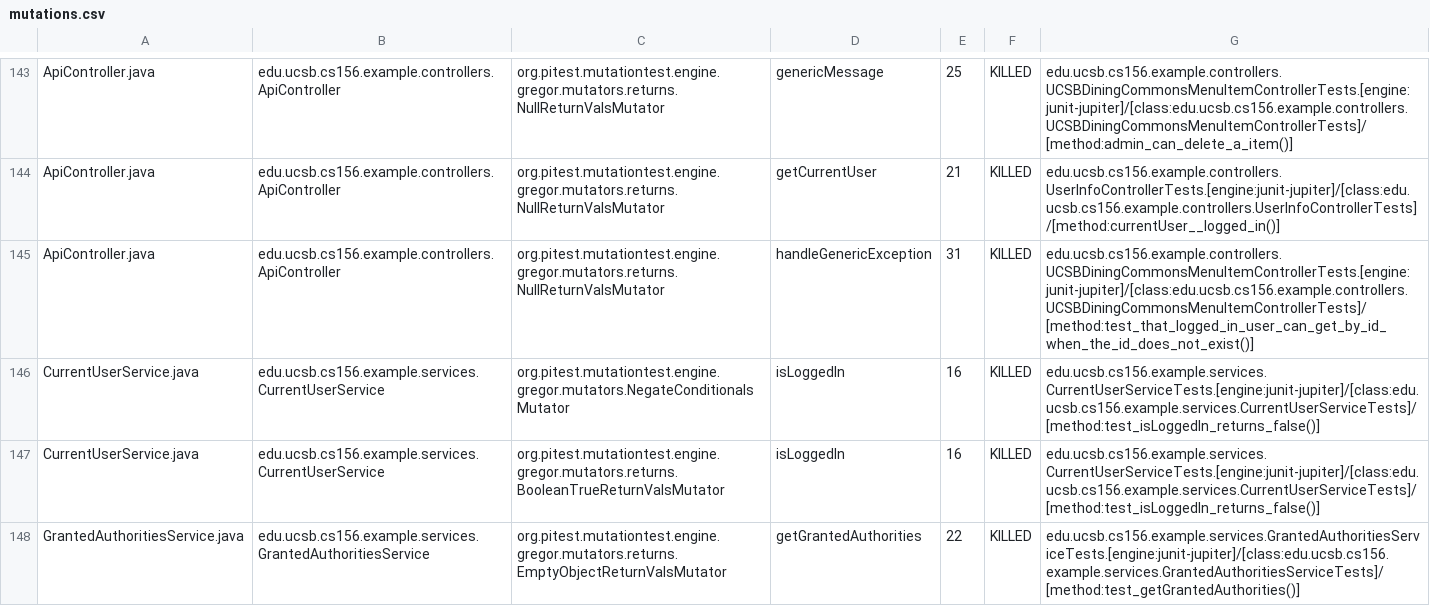
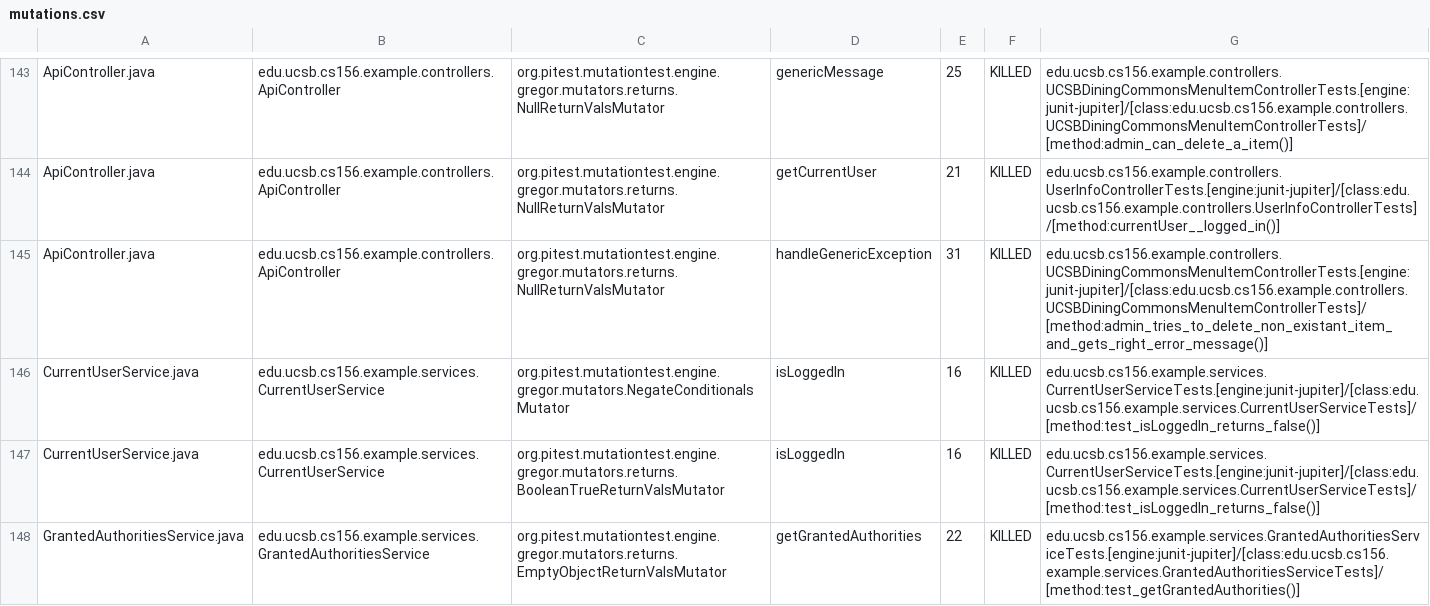
Before and after one commit to ucsb-cs156-m23/team03-m23-9am-2, a CSV file: prs/76/pitest/mutations.csv, drawn as a sheet; only a part is shown, gaps mark what is left out.

Commit message:
Deploying to gh-pages from @ ucsb-cs156-m23/team03-m23-9am-2@51f50981cef886d8e1cd3f566345ddffb7a10d81 🚀

```diff
--- a/prs/76/pitest/mutations.csv
+++ b/prs/76/pitest/mutations.csv
@@ -144,3 +144,3 @@ ApiController.java,edu.ucsb.cs156.example.controllers.ApiController,org.pitest.m
 ApiController.java,edu.ucsb.cs156.example.controllers.ApiController,org.pitest.mutationtest.engine.gregor.mutators.returns.NullReturnValsMutator,getCurrentUser,21,KILLED,edu.ucsb.cs156.example.controllers.UserInfoControllerTests.[engine:junit-jupiter]/[class:edu.ucsb.cs156.example.controllers.UserInfoControllerTests]/[method:currentUser__logged_in()]
-ApiController.java,edu.ucsb.cs156.example.controllers.ApiController,org.pitest.mutationtest.engine.gregor.mutators.returns.NullReturnValsMutator,handleGenericException,31,KILLED,edu.ucsb.cs156.example.controllers.UCSBDiningCommonsMenuItemControllerTests.[engine:junit-jupiter]/[class:edu.ucsb.cs156.example.controllers.UCSBDiningCommonsMenuItemControllerTests]/[method:test_that_logged_in_user_can_get_by_id_when_the_id_does_not_exist()]
+ApiController.java,edu.ucsb.cs156.example.controllers.ApiController,org.pitest.mutationtest.engine.gregor.mutators.returns.NullReturnValsMutator,handleGenericException,31,KILLED,edu.ucsb.cs156.example.controllers.UCSBDiningCommonsMenuItemControllerTests.[engine:junit-jupiter]/[class:edu.ucsb.cs156.example.controllers.UCSBDiningCommonsMenuItemControllerTests]/[method:admin_tries_to_delete_non_existant_item_and_gets_right_error_message()]
 CurrentUserService.java,edu.ucsb.cs156.example.services.CurrentUserService,org.pitest.mutationtest.engine.gregor.mutators.NegateConditionalsMutator,isLoggedIn,16,KILLED,edu.ucsb.cs156.example.services.CurrentUserServiceTests.[engine:junit-jupiter]/[class:edu.ucsb.cs156.example.services.CurrentUserServiceTests]/[method:test_isLoggedIn_returns_false()]
```
Also changed, not shown: 17 other files.
